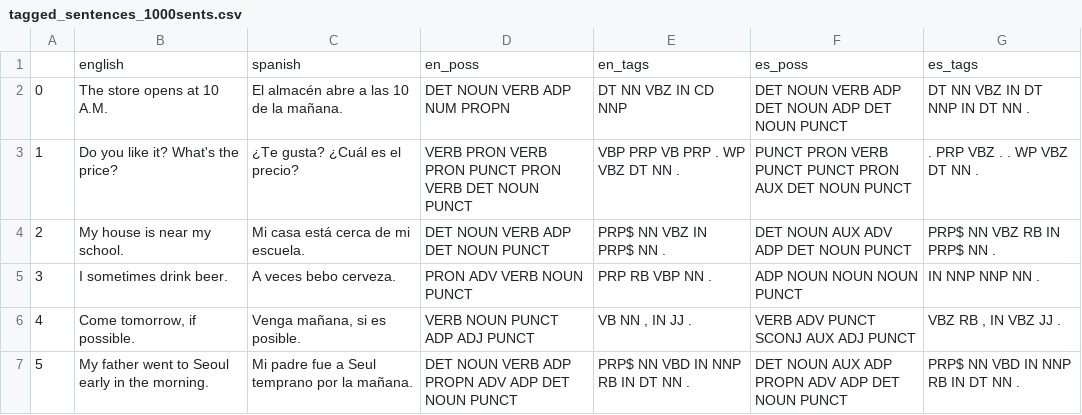
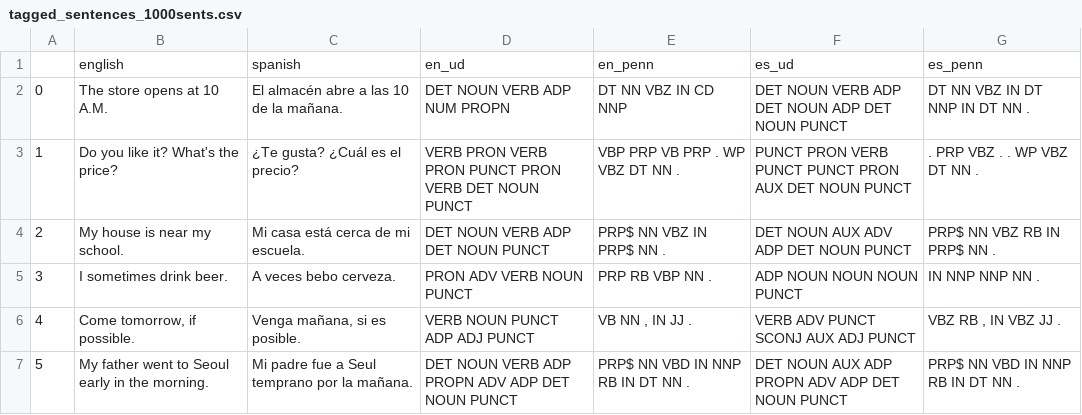
Before and after one commit to leticiawanderley/identifying-nlt, a CSV file: data/training data/tagged_sentences_1000sents.csv, drawn as a sheet; only a part is shown; removed rows and columns are numbered as before the commit, all else as after; the diff names each change by its address in the sheet, - before the commit and + after, or states it on an @@ line.

```diff
--- a/data/training data/tagged_sentences_1000sents.csv
+++ b/data/training data/tagged_sentences_1000sents.csv
-row 1:  | english | spanish | en_poss | en_tags | es_poss | es_tags
+row 1:  | english | spanish | en_ud | en_penn | es_ud | es_penn
```
Also changed, not shown: data/results_learner_english_tags_interpolation.csv, data/results_learner_english_tags_laplace.csv, 38 other files.
